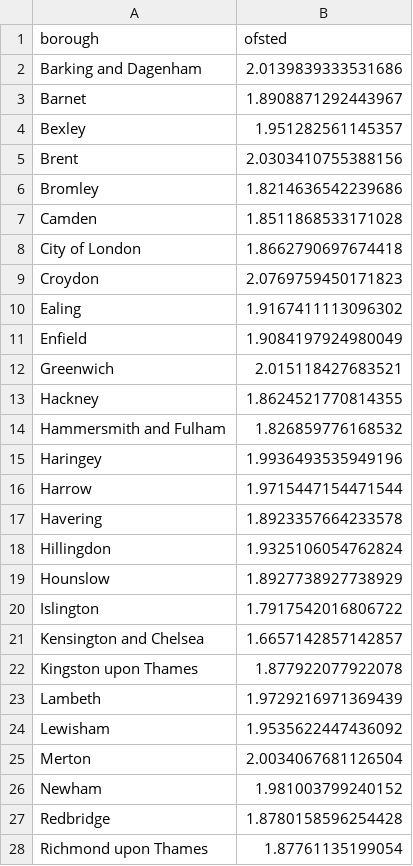
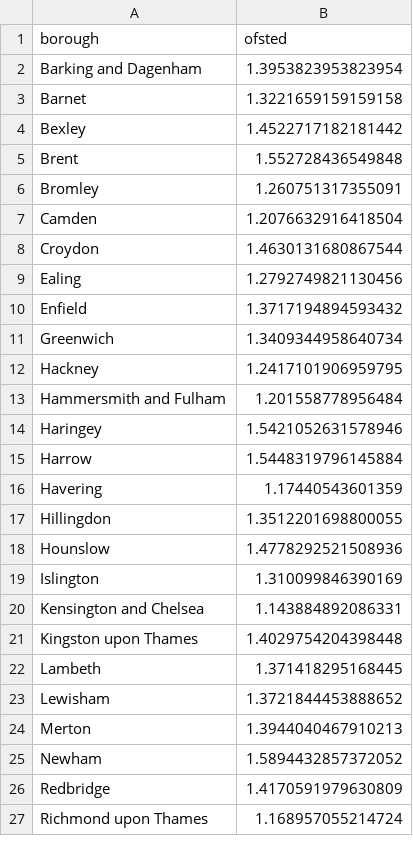
Before and after one commit to ijnicole-debug/BLEY-Dashboard-Dissertation, a CSV file: data_clean/ofsted_clean.csv, drawn as a sheet; only a part is shown; the diff covers the shown part only.

```diff
--- a/data_clean/ofsted_clean.csv
+++ b/data_clean/ofsted_clean.csv
@@ -1,28 +1,27 @@
 borough,ofsted
-Barking and Dagenham,2.0139839333531686
-Barnet,1.8908871292443967
-Bexley,1.951282561145357
-Brent,2.0303410755388156
-Bromley,1.8214636542239686
-Camden,1.8511868533171028
-City of London,1.8662790697674418
-Croydon,2.0769759450171823
-Ealing,1.9167411113096302
-Enfield,1.9084197924980049
-Greenwich,2.015118427683521
-Hackney,1.8624521770814355
-Hammersmith and Fulham,1.826859776168532
-Haringey,1.9936493535949196
-Harrow,1.9715447154471544
-Havering,1.8923357664233578
-Hillingdon,1.9325106054762824
-Hounslow,1.8927738927738929
-Islington,1.7917542016806722
-Kensington and Chelsea,1.6657142857142857
-Kingston upon Thames,1.877922077922078
-Lambeth,1.9729216971369439
-Lewisham,1.9535622447436092
-Merton,2.0034067681126504
-Newham,1.981003799240152
-Redbridge,1.8780158596254428
-Richmond upon Thames,1.87761135199054
+Barking and Dagenham,1.3953823953823954
+Barnet,1.3221659159159158
+Bexley,1.4522717182181442
+Brent,1.552728436549848
+Bromley,1.260751317355091
+Camden,1.2076632916418504
+Croydon,1.4630131680867544
+Ealing,1.2792749821130456
+Enfield,1.3717194894593432
+Greenwich,1.3409344958640734
+Hackney,1.2417101906959795
+Hammersmith and Fulham,1.201558778956484
+Haringey,1.5421052631578946
+Harrow,1.5448319796145884
+Havering,1.17440543601359
+Hillingdon,1.3512201698800055
+Hounslow,1.4778292521508936
+Islington,1.310099846390169
+Kensington and Chelsea,1.143884892086331
+Kingston upon Thames,1.4029754204398448
+Lambeth,1.371418295168445
+Lewisham,1.3721844453888652
+Merton,1.3944040467910213
+Newham,1.5894432857372052
+Redbridge,1.4170591979630809
+Richmond upon Thames,1.168957055214724
```
Also changed, not shown: 6 edited cells elsewhere in this file, data_clean/ethnic_diversity.csv, data_clean/gld_fsm_merged.csv, 25 other files.
